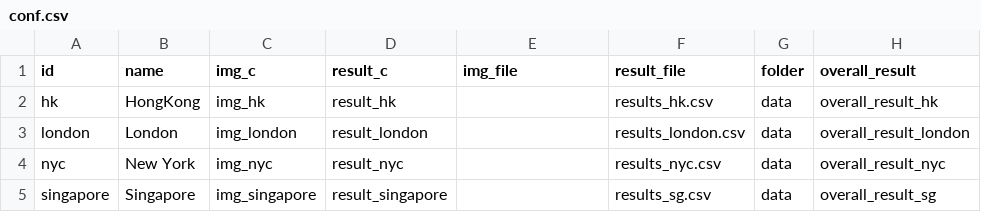
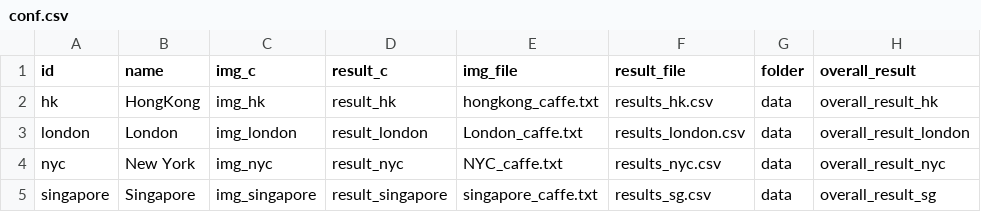
Before and after one commit to SV-Analysis/sv-data-process, a CSV file: conf/conf.csv, drawn as a sheet.

```diff
--- a/conf/conf.csv
+++ b/conf/conf.csv
@@ -1,5 +1,5 @@
 id,name,img_c,result_c,img_file,result_file,folder,overall_result
-hk,HongKong,img_hk,result_hk,,results_hk.csv,data,overall_result_hk
-london,London,img_london,result_london,,results_london.csv,data,overall_result_london
-nyc,New York,img_nyc,result_nyc,,results_nyc.csv,data,overall_result_nyc
-singapore,Singapore,img_singapore,result_singapore,,results_sg.csv,data,overall_result_sg
+hk,HongKong,img_hk,result_hk,hongkong_caffe.txt,results_hk.csv,data,overall_result_hk
+london,London,img_london,result_london,London_caffe.txt,results_london.csv,data,overall_result_london
+nyc,New York,img_nyc,result_nyc,NYC_caffe.txt,results_nyc.csv,data,overall_result_nyc
+singapore,Singapore,img_singapore,result_singapore,singapore_caffe.txt,results_sg.csv,data,overall_result_sg
```
Also changed, not shown: 9 other files.
